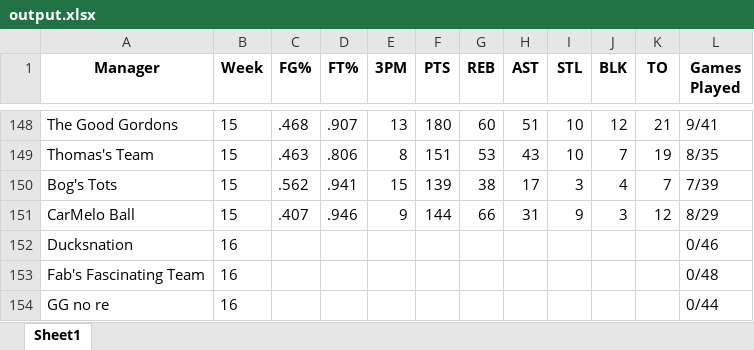
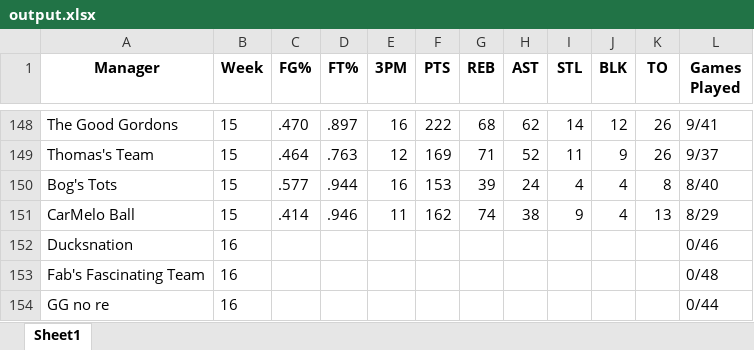
Before and after one commit to jyoun110/FantasyComp, an Excel workbook: output.xlsx, sheet Sheet1, drawn as a sheet; only a part is shown, gaps mark what is left out; values as stored, in another font and other column widths than the file's, no borders; removed rows and columns are numbered as before the commit, all else as after; the diff covers the shown part only; the diff names each change by its address in the sheet, - before the commit and + after, or states it on an @@ line.

```diff
--- a/output.xlsx (sheet Sheet1)
+++ b/output.xlsx (sheet Sheet1)
-C148 (FG%): .468
+C148 (FG%): .470
-D148 (FT%): .907
+D148 (FT%): .897
-E148 (3PM): 13
+E148 (3PM): 16
-F148 (PTS): 180
+F148 (PTS): 222
-G148 (REB): 60
+G148 (REB): 68
-H148 (AST): 51
+H148 (AST): 62
-I148 (STL): 10
+I148 (STL): 14
-K148 (TO): 21
+K148 (TO): 26
-row 149: Thomas's Team | 15 | .463 | .806 | 8 | 151 | 53 | 43 | 10 | 7 | 19 | 8/35
-row 150: Bog's Tots | 15 | .562 | .941 | 15 | 139 | 38 | 17 | 3 | 4 | 7 | 7/39
+row 149: Thomas's Team | 15 | .464 | .763 | 12 | 169 | 71 | 52 | 11 | 9 | 26 | 9/37
+row 150: Bog's Tots | 15 | .577 | .944 | 16 | 153 | 39 | 24 | 4 | 4 | 8 | 8/40
-C151 (FG%): .407
+C151 (FG%): .414
-E151 (3PM): 9
+E151 (3PM): 11
-F151 (PTS): 144
+F151 (PTS): 162
-G151 (REB): 66
+G151 (REB): 74
-H151 (AST): 31
+H151 (AST): 38
-J151 (BLK): 3
+J151 (BLK): 4
-K151 (TO): 12
+K151 (TO): 13
```
Also changed, not shown: 3 added rows, 3 removed rows and 24 edited cells elsewhere in this sheet.
